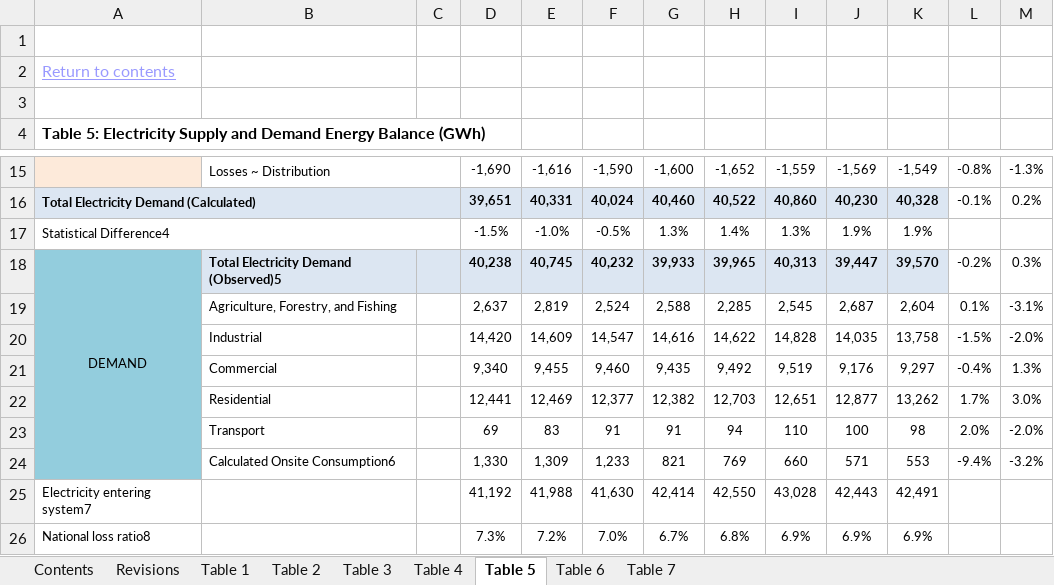
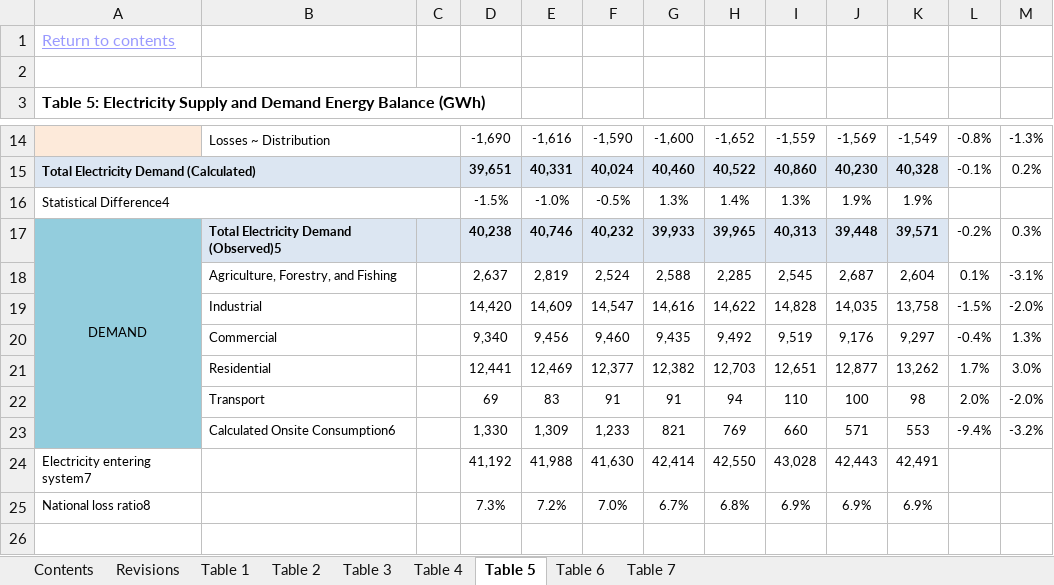
Before and after one commit to dpringle/nzelec, an Excel workbook: data/electricity.xlsx, sheet Table 5, drawn as a sheet; only a part is shown, gaps mark what is left out; values as stored, in another font and other column widths than the file's, no borders; charts and pictures not drawn; removed rows and columns are numbered as before the commit, all else as after; the diff names each change by its address in the sheet, - before the commit and + after, or states it on an @@ line.

```diff
--- a/data/electricity.xlsx (sheet Table 5)
+++ b/data/electricity.xlsx (sheet Table 5)
-row 1: (empty)
-E17: 40,745
+E17: 40,746
-J17: 39,447
+J17: 39,448
-K17: 39,570
+K17: 39,571
-E20: 9,455
+E20: 9,456
```
Also changed, not shown: sheet Table 1, sheet Table 6, sheet Table 2, sheet Table 3, sheet Table 4, sheet Table 7, charts or pictures.
